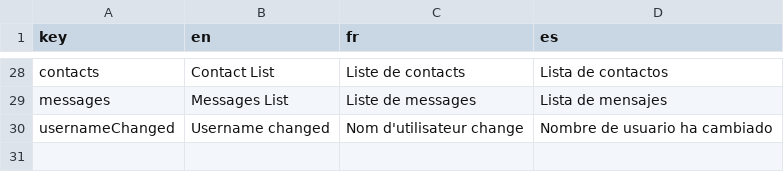
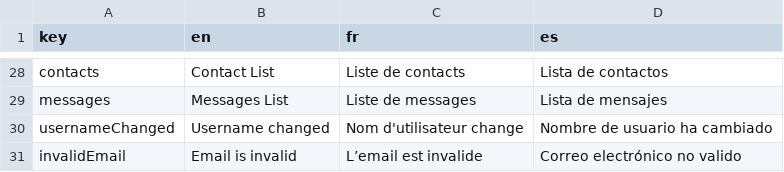
Before and after one commit to julihocc/mern-chat-app, a CSV file: frontend/public/resources.csv, drawn as a sheet; only a part is shown, gaps mark what is left out.

Commit message:
Email validation improved

```diff
--- a/frontend/public/resources.csv
+++ b/frontend/public/resources.csv
@@ -30 +30,2 @@ messages, Messages List,Liste de messages,Lista de mensajes
 usernameChanged, Username changed,Nom d'utilisateur change,Nombre de usuario ha cambiado
+invalidEmail,Email is invalid,L’email est invalide,Correo electrónico no valido
```
Also changed, not shown: 4 other files.
